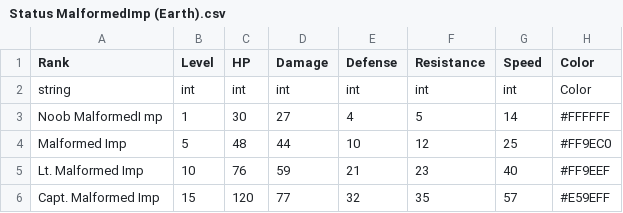
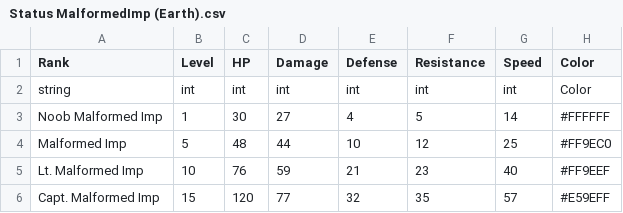
Before and after one commit to FellowshipOfTheGame/FinalInferno, a CSV file: Assets/Tables/Inimigos/Status MalformedImp (Earth).csv, drawn as a sheet; only a part is shown; the diff names each change by its address in the sheet, - before the commit and + after, or states it on an @@ line.

Commit message:
Fixes malformed imp name on table

```diff
--- a/Assets/Tables/Inimigos/Status MalformedImp (Earth).csv
+++ b/Assets/Tables/Inimigos/Status MalformedImp (Earth).csv
-A3 (Rank): Noob MalformedI mp
+A3 (Rank): Noob Malformed Imp
```
Also changed, not shown: Assets/Tables/Inimigos/Status MalformedImp (Fire).csv, Assets/Tables/Inimigos/Status MalformedImp (Water).csv, 1 other file.
